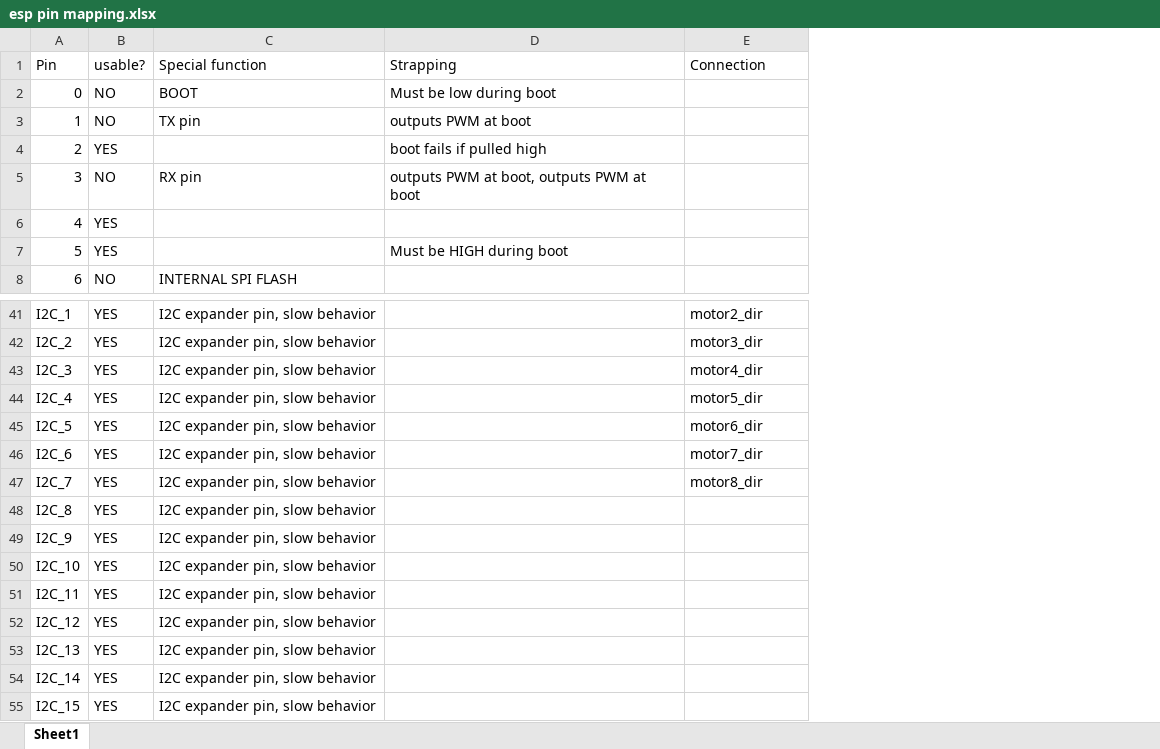
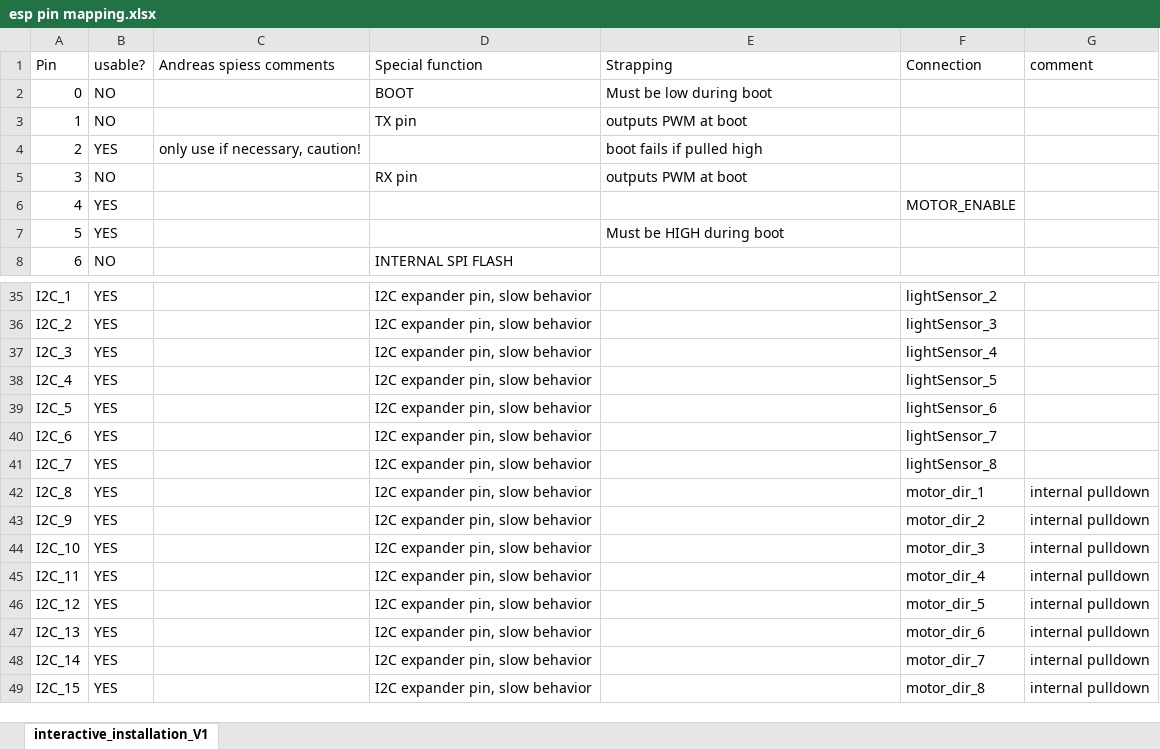
Before and after one commit to PimSwinkelsCreative/Dior_kinetic_wall, an Excel workbook: electronic design/esp pin mapping.xlsx, sheet interactive_installation_V1, drawn as a sheet; only a part is shown, gaps mark what is left out; values as stored, in another font and other column widths than the file's, no borders; conditional formats not drawn; addresses are those after the commit; the diff covers the shown part only; the diff names each change by its address in the sheet, - before the commit and + after, or states it on an @@ line.

```diff
--- a/electronic design/esp pin mapping.xlsx (sheet interactive_installation_V1)
+++ b/electronic design/esp pin mapping.xlsx (sheet interactive_installation_V1)
-sheet tab: Sheet1
+sheet tab: interactive_installation_V1
+column C (Andreas spiess comments), row 4: only use if necessary, caution!
+column G (comment), rows 42-49: all internal pulldown
-E5 (Strapping): outputs PWM at boot, outputs PWM at boot
+E5 (Strapping): outputs PWM at boot
-F6 (Connection): (empty)
+F6 (Connection): MOTOR_ENABLE
-F35 (Connection): motor2_dir
+F35 (Connection): lightSensor_2
-F36 (Connection): motor3_dir
+F36 (Connection): lightSensor_3
-F37 (Connection): motor4_dir
+F37 (Connection): lightSensor_4
-F38 (Connection): motor5_dir
+F38 (Connection): lightSensor_5
-F39 (Connection): motor6_dir
+F39 (Connection): lightSensor_6
-F40 (Connection): motor7_dir
+F40 (Connection): lightSensor_7
-F41 (Connection): motor8_dir
+F41 (Connection): lightSensor_8
-F42 (Connection): (empty)
+F42 (Connection): motor_dir_1
-F43 (Connection): (empty)
+F43 (Connection): motor_dir_2
-F44 (Connection): (empty)
+F44 (Connection): motor_dir_3
-F45 (Connection): (empty)
+F45 (Connection): motor_dir_4
-F46 (Connection): (empty)
+F46 (Connection): motor_dir_5
-F47 (Connection): (empty)
+F47 (Connection): motor_dir_6
-F48 (Connection): (empty)
+F48 (Connection): motor_dir_7
-F49 (Connection): (empty)
+F49 (Connection): motor_dir_8
```
Also changed, not shown: 6 removed rows and 20 edited cells elsewhere in this sheet.
